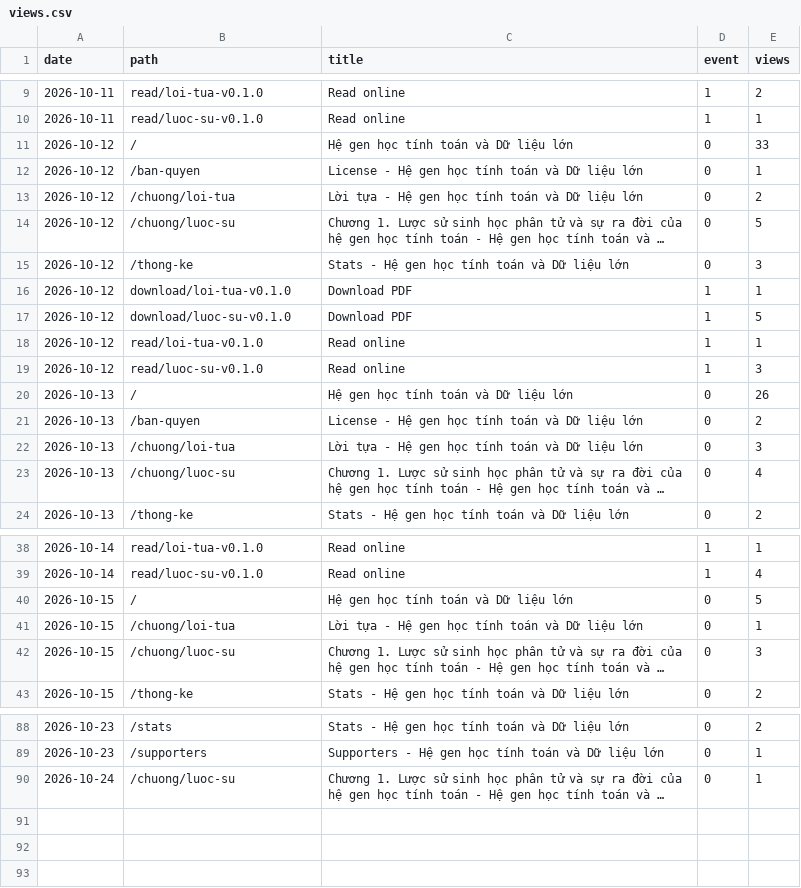
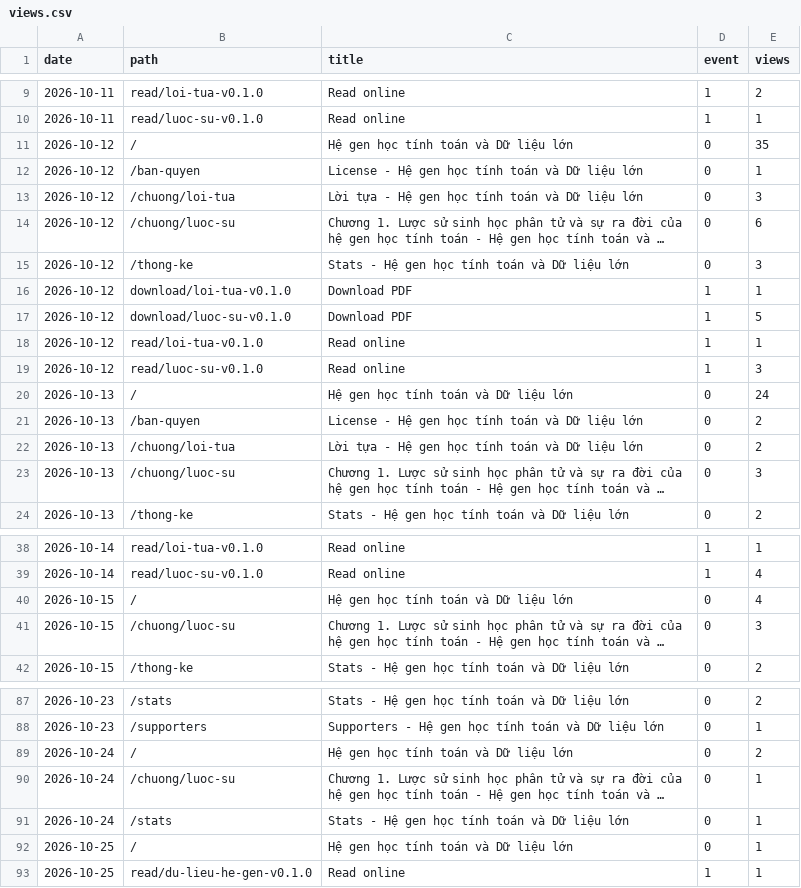
Before and after one commit to datngu/genomics_book, a CSV file: stats/views.csv, drawn as a sheet; only a part is shown, gaps mark what is left out; long unchanged cells end in …; removed rows and columns are numbered as before the commit, all else as after; the diff covers the shown part only; the diff names each change by its address in the sheet, - before the commit and + after, or states it on an @@ line.

```diff
--- a/stats/views.csv
+++ b/stats/views.csv
-E11 (views): 33
+E11 (views): 35
-E13 (views): 2
+E13 (views): 3
-E14 (views): 5
+E14 (views): 6
-E20 (views): 26
+E20 (views): 24
-E22 (views): 3
+E22 (views): 2
-E23 (views): 4
+E23 (views): 3
-E40 (views): 5
+E40 (views): 4
-row 41: 2026-10-15 | /chuong/loi-tua | Lời tựa - Hệ gen học tính toán và Dữ liệu lớn | 0 | 1
+row 89: 2026-10-24 | / | Hệ gen học tính toán và Dữ liệu lớn | 0 | 2
+row 91: 2026-10-24 | /stats | Stats - Hệ gen học tính toán và Dữ liệu lớn | 0 | 1
+row 92: 2026-10-25 | / | Hệ gen học tính toán và Dữ liệu lớn | 0 | 1
+row 93: 2026-10-25 | read/du-lieu-he-gen-v0.1.0 | Read online | 1 | 1
```
Also changed, not shown: 2 edited cells elsewhere in this file, stats/downloads.csv, 1 other file.
